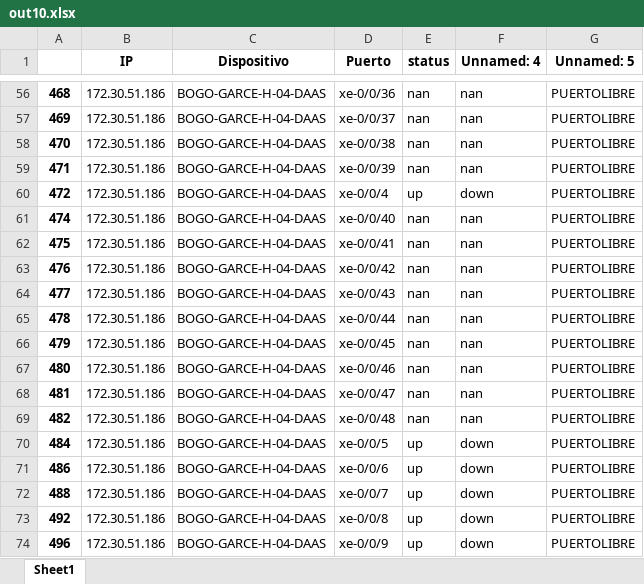
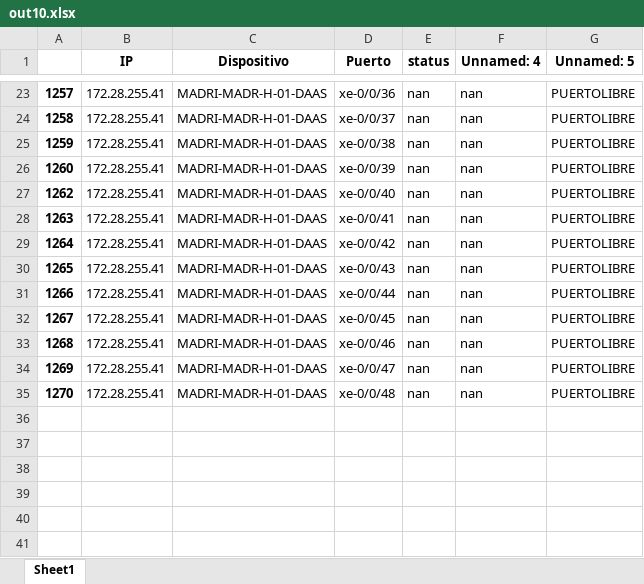
Before and after one commit to JuanH23/Automatizacion_Migracion, an Excel workbook: out10.xlsx, sheet Sheet1, drawn as a sheet; only a part is shown, gaps mark what is left out; values as stored, in another font and other column widths than the file's, no borders; removed rows and columns are numbered as before the commit, all else as after; the diff covers the shown part only; the diff names each change by its address in the sheet, - before the commit and + after, or states it on an @@ line.

```diff
--- a/out10.xlsx (sheet Sheet1)
+++ b/out10.xlsx (sheet Sheet1)
-A23: 468
+A23: 1257
-B23:B26 (IP): 172.30.51.186
+B23:B26 (IP): 172.28.255.41
-C23:C26 (Dispositivo): BOGO-GARCE-H-04-DAAS
+C23:C26 (Dispositivo): MADRI-MADR-H-01-DAAS
-A24: 469
+A24: 1258
-A25: 470
+A25: 1259
-A26: 471
+A26: 1260
-row 60: 472 | 172.30.51.186 | BOGO-GARCE-H-04-DAAS | xe-0/0/4 | up | down | PUERTOLIBRE
-A27: 474
+A27: 1262
-B27:B35 (IP): 172.30.51.186
+B27:B35 (IP): 172.28.255.41
-C27:C35 (Dispositivo): BOGO-GARCE-H-04-DAAS
+C27:C35 (Dispositivo): MADRI-MADR-H-01-DAAS
-A28: 475
+A28: 1263
-A29: 476
+A29: 1264
-A30: 477
+A30: 1265
-A31: 478
+A31: 1266
-A32: 479
+A32: 1267
-A33: 480
+A33: 1268
-A34: 481
+A34: 1269
-A35: 482
+A35: 1270
-row 70: 484 | 172.30.51.186 | BOGO-GARCE-H-04-DAAS | xe-0/0/5 | up | down | PUERTOLIBRE
-row 71: 486 | 172.30.51.186 | BOGO-GARCE-H-04-DAAS | xe-0/0/6 | up | down | PUERTOLIBRE
-row 72: 488 | 172.30.51.186 | BOGO-GARCE-H-04-DAAS | xe-0/0/7 | up | down | PUERTOLIBRE
-row 73: 492 | 172.30.51.186 | BOGO-GARCE-H-04-DAAS | xe-0/0/8 | up | down | PUERTOLIBRE
-row 74: 496 | 172.30.51.186 | BOGO-GARCE-H-04-DAAS | xe-0/0/9 | up | down | PUERTOLIBRE
```
Also changed, not shown: 33 removed rows and 63 edited cells elsewhere in this sheet, out11.xlsx, out8.xlsx, 1 other file.
